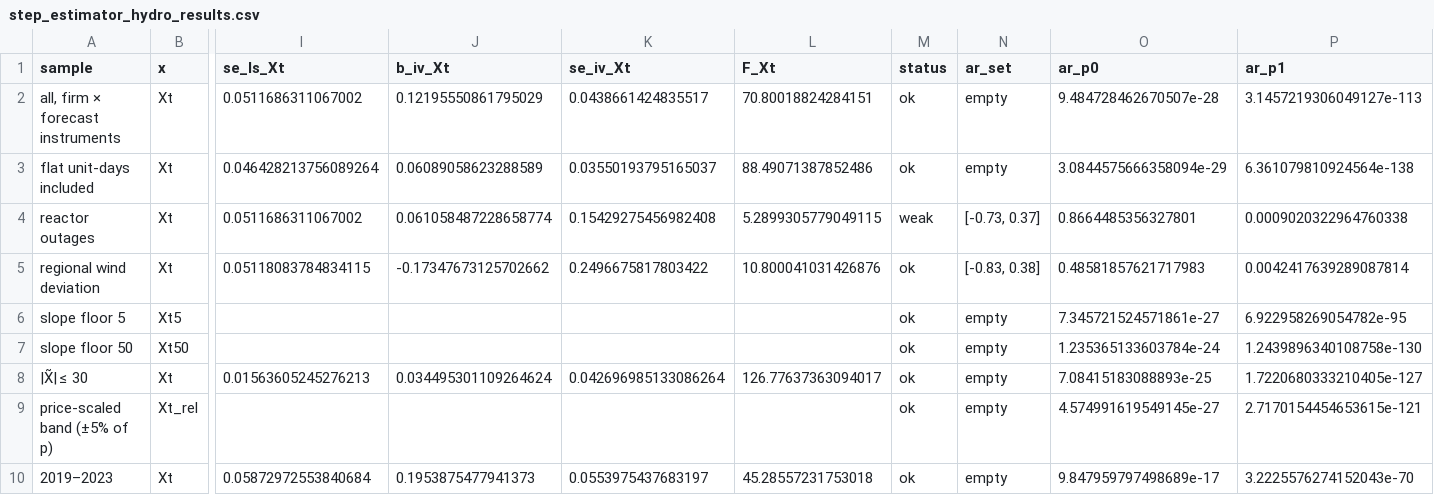
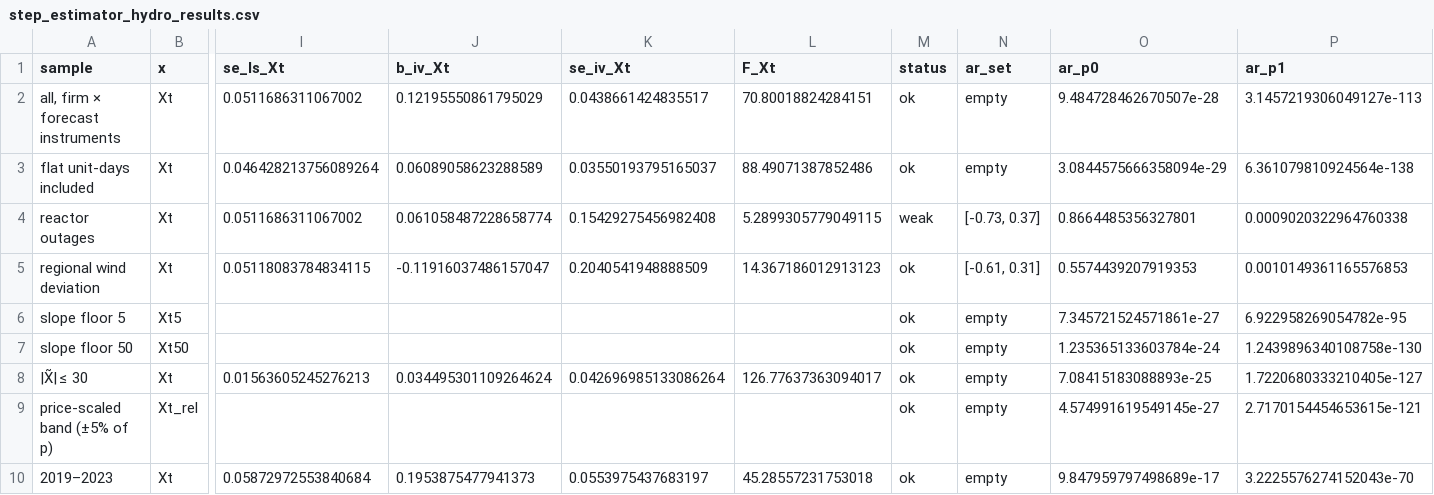
Before and after one commit to theomello/iberian_electricity_thesis, a CSV file: outputs/tables/step_estimator_hydro_results.csv, drawn as a sheet; only a part is shown, gaps mark what is left out; the diff names each change by its address in the sheet, - before the commit and + after, or states it on an @@ line.

```diff
--- a/outputs/tables/step_estimator_hydro_results.csv
+++ b/outputs/tables/step_estimator_hydro_results.csv
-J5 (b_iv_Xt): -0.17347673125702662
+J5 (b_iv_Xt): -0.11916037486157047
-K5 (se_iv_Xt): 0.2496675817803422
+K5 (se_iv_Xt): 0.2040541948888509
-L5 (F_Xt): 10.800041031426876
+L5 (F_Xt): 14.367186012913123
-N5 (ar_set): [-0.83, 0.38]
+N5 (ar_set): [-0.61, 0.31]
-O5 (ar_p0): 0.48581857621717983
+O5 (ar_p0): 0.5574439207919353
-P5 (ar_p1): 0.0042417639289087814
+P5 (ar_p1): 0.0010149361165576853
```
Also changed, not shown: outputs/tables/regional_wind_offer_results.csv, outputs/tables/step_estimator_results.csv, 9 other files.
